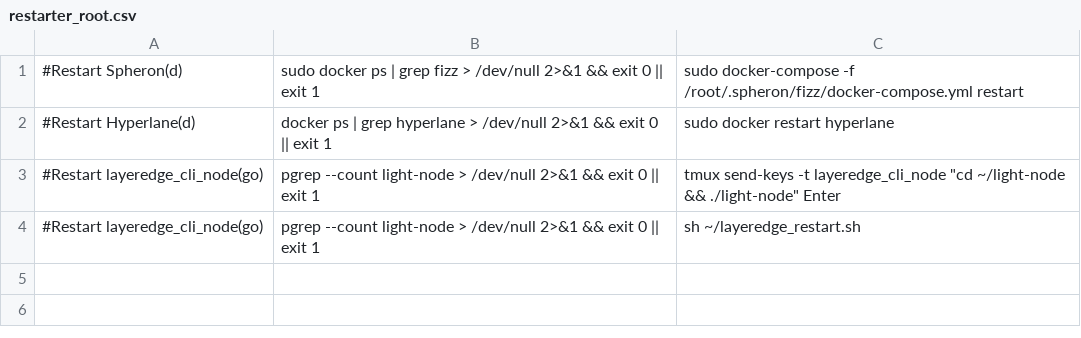
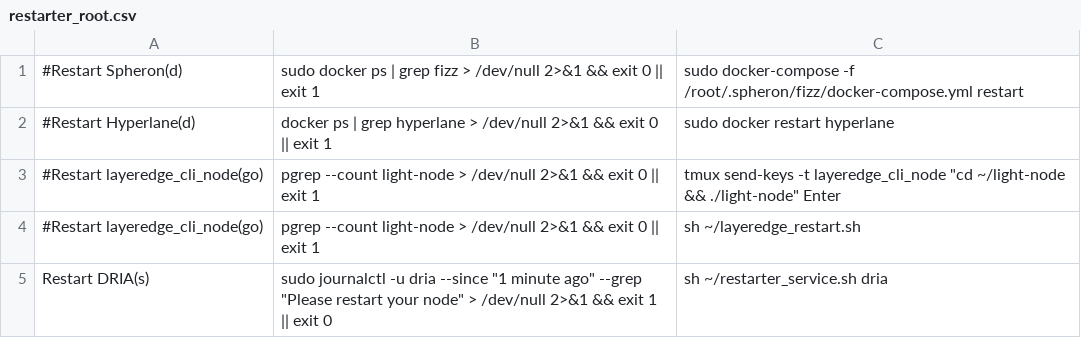
Before and after one commit to repchinskiy/restarter, a CSV file: restarter_root.csv, drawn as a sheet; the diff names each change by its address in the sheet, - before the commit and + after, or states it on an @@ line.

Commit message:
Update restarter_root.csv

```diff
--- a/restarter_root.csv
+++ b/restarter_root.csv
+row 5: Restart DRIA(s) | sudo journalctl -u dria --since "1 minute ago" --grep "Please restart your node" > /dev/null 2>&1 && exit 1 || exit 0 | sh ~/restarter_service.sh dria
```
